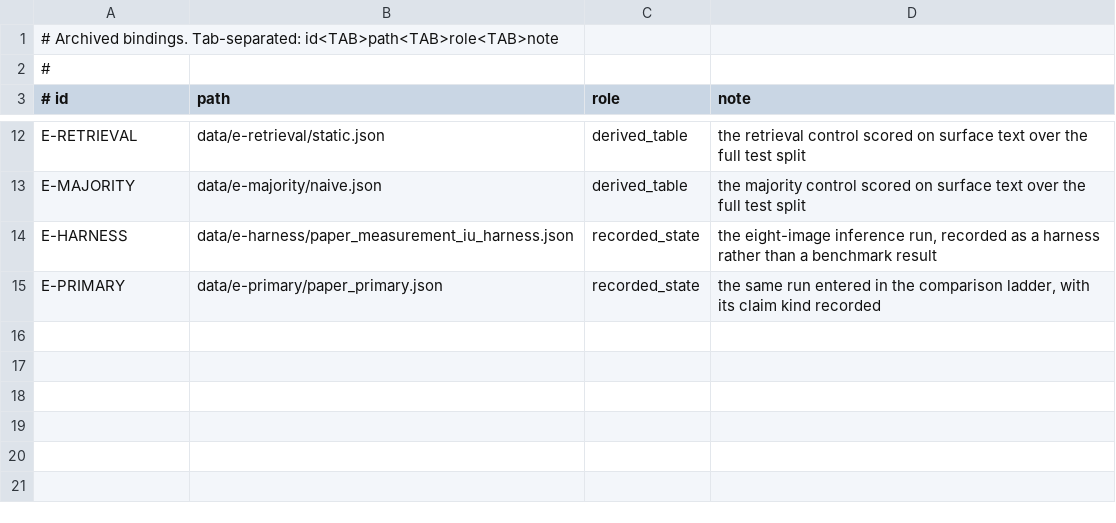
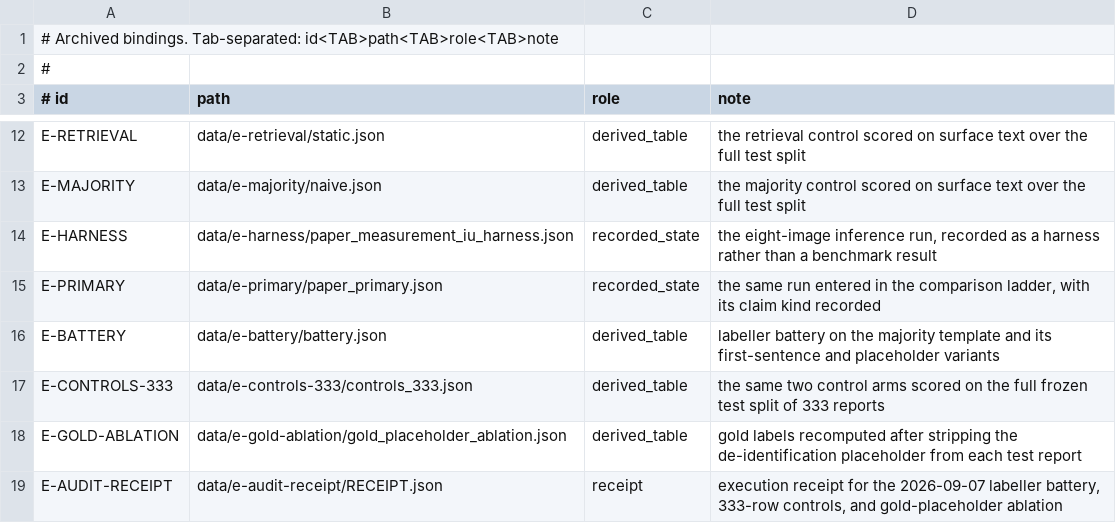
Before and after one commit to PeterPonyu/blocked-pilot-decomposition, a TSV file: paper/evidence/BINDINGS.tsv, drawn as a sheet; only a part is shown, gaps mark what is left out.

```diff
--- a/paper/evidence/BINDINGS.tsv
+++ b/paper/evidence/BINDINGS.tsv
@@ -15 +15,5 @@ E-HARNESS	data/e-harness/paper_measurement_iu_harness.json	recorded_state	the ei
 E-PRIMARY	data/e-primary/paper_primary.json	recorded_state	the same run entered in the comparison ladder, with its claim kind recorded
+E-BATTERY	data/e-battery/battery.json	derived_table	labeller battery on the majority template and its first-sentence and placeholder variants
+E-CONTROLS-333	data/e-controls-333/controls_333.json	derived_table	the same two control arms scored on the full frozen test split of 333 reports
+E-GOLD-ABLATION	data/e-gold-ablation/gold_placeholder_ablation.json	derived_table	gold labels recomputed after stripping the de-identification placeholder from each test report
+E-AUDIT-RECEIPT	data/e-audit-receipt/RECEIPT.json	receipt	execution receipt for the 2026-09-07 labeller battery, 333-row controls, and gold-placeholder ablation
```
Also changed, not shown: 21 other files.
